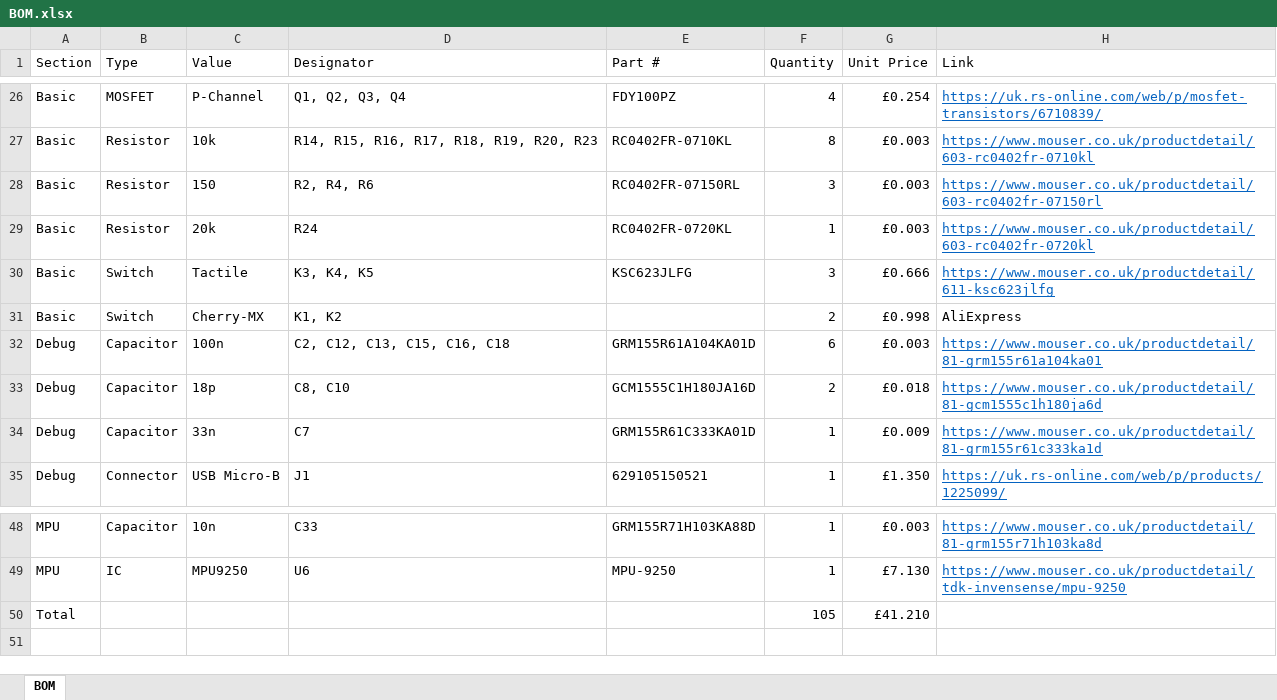
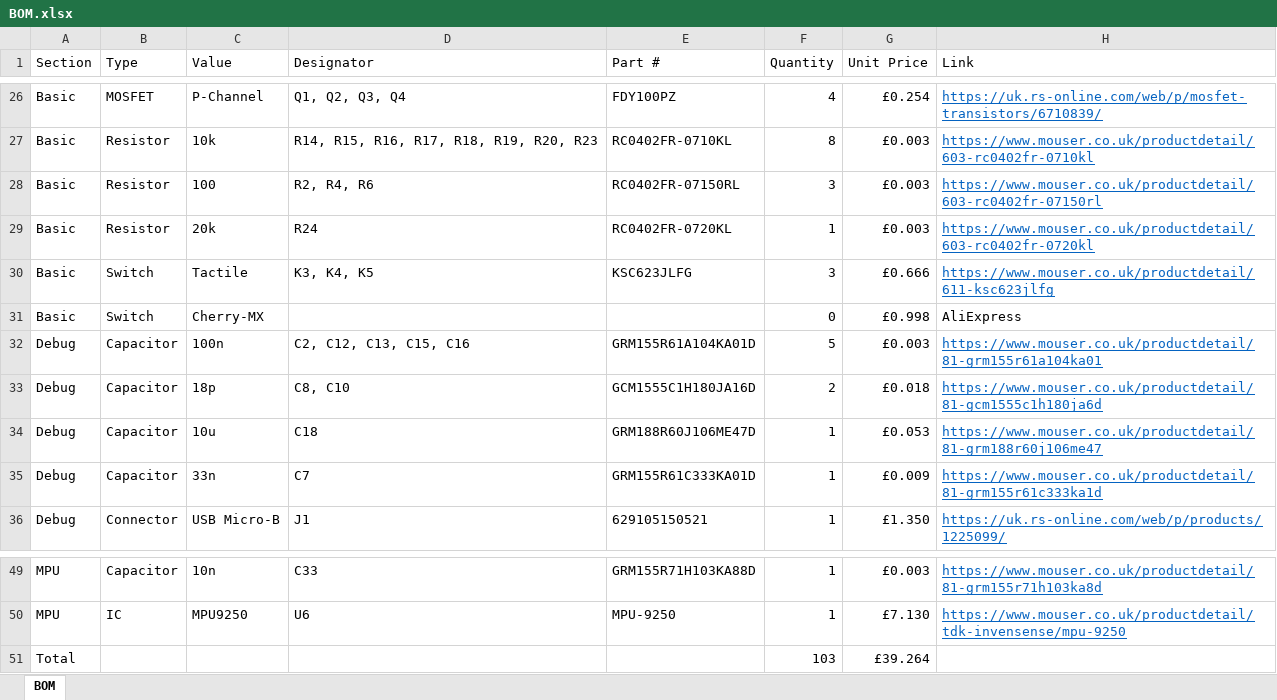
Before and after one commit to zhiyb/Nosumor, an Excel workbook: pcb/BOM.xlsx, sheet BOM, drawn as a sheet; only a part is shown, gaps mark what is left out; values as stored, in another font and other column widths than the file's, no borders; table styles not drawn; addresses are those after the commit; the diff names each change by its address in the sheet, - before the commit and + after, or states it on an @@ line.

Commit message:
pcb: Corrections to BOM

```diff
--- a/pcb/BOM.xlsx (sheet BOM)
+++ b/pcb/BOM.xlsx (sheet BOM)
-C28 (Value): 150
+C28 (Value): 100
-D31 (Designator): K1, K2
+D31 (Designator): (empty)
-F31 (Quantity): 2
+F31 (Quantity): 0
-D32 (Designator): C2, C12, C13, C15, C16, C18
+D32 (Designator): C2, C12, C13, C15, C16
-F32 (Quantity): 6
+F32 (Quantity): 5
+row 34: Debug | Capacitor | 10u | C18 | GRM188R60J106ME47D | 1 | £0.053 | https://www.mouser.co.uk/productdetail/81-grm188r60j106me47
-F51 (Quantity): 105
+F51 (Quantity): 103
-G51 (Unit Price): £41.210
+G51 (Unit Price): £39.264
```
